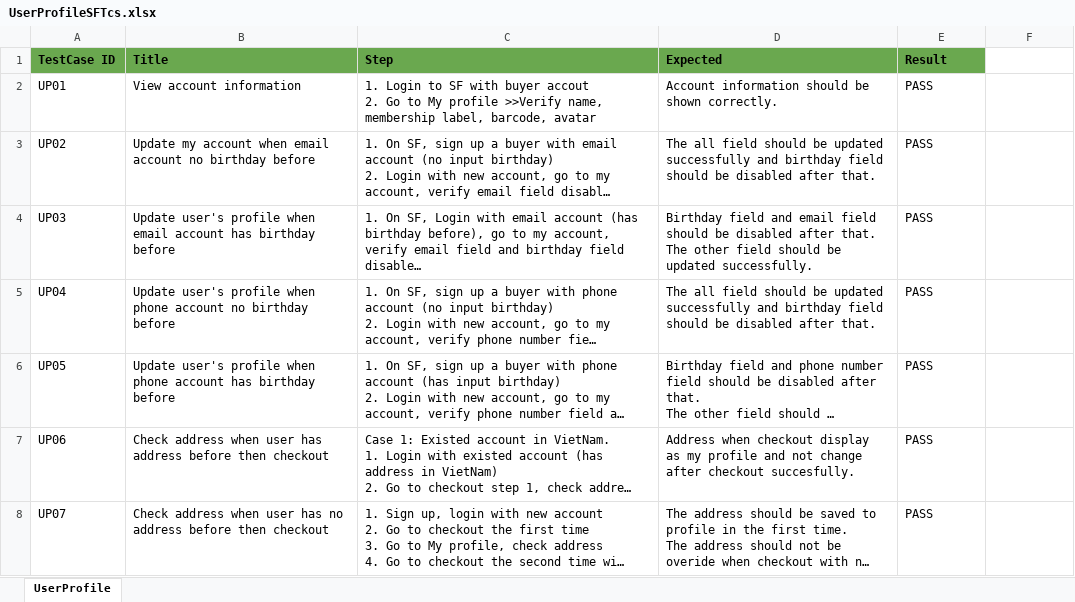
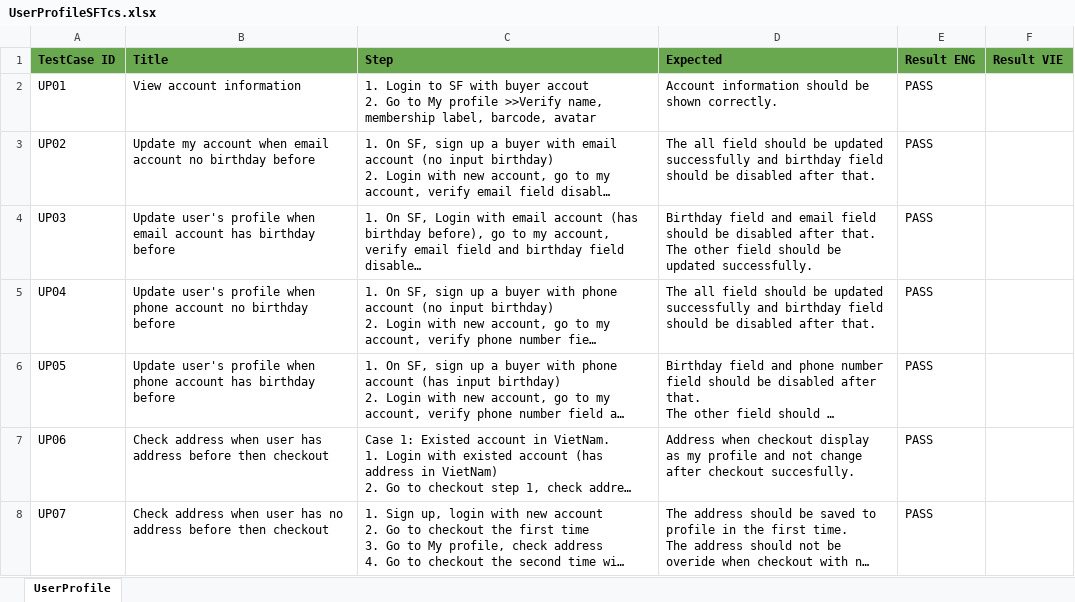
Before and after one commit to VTTV17/vigod, an Excel workbook: src/main/resources/excels/UserProfileSFTcs.xlsx, sheet UserProfile, drawn as a sheet; only a part is shown; long unchanged cells end in …; values as stored, in another font and other column widths than the file's, no borders; the diff names each change by its address in the sheet, - before the commit and + after, or states it on an @@ line.

```diff
--- a/src/main/resources/excels/UserProfileSFTcs.xlsx (sheet UserProfile)
+++ b/src/main/resources/excels/UserProfileSFTcs.xlsx (sheet UserProfile)
-E1: Result
+E1: Result ENG
-F1: (empty)
+F1: Result VIE
-F1 fill: none
+F1 fill: #6AA84F
```
Also changed, not shown: src/main/resources/excels/BuyLinkTCs.xlsx, src/main/resources/excels/CreateService.xlsx, 19 other files.
